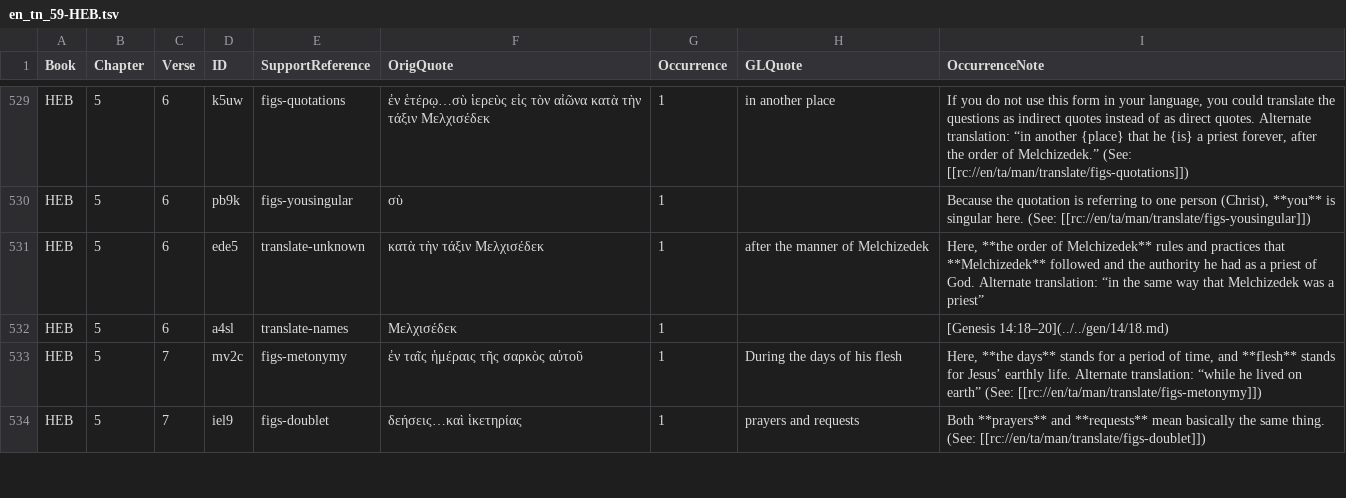
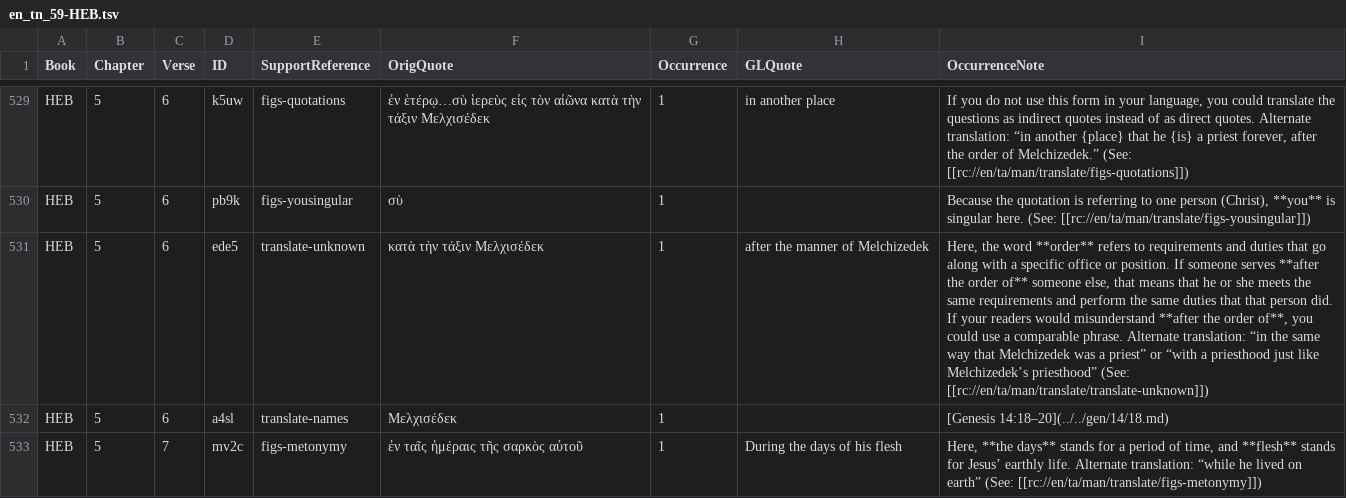
Before and after one commit to richmahn/en_tn, a TSV file: en_tn_59-HEB.tsv, drawn as a sheet; only a part is shown, gaps mark what is left out; the shorter side is filled out with more unchanged rows; the diff names each change by its address in the sheet, - before the commit and + after, or states it on an @@ line.

Commit message:
Edit 'en_tn_59-HEB.tsv' using 'tc-create-app'

```diff
--- a/en_tn_59-HEB.tsv
+++ b/en_tn_59-HEB.tsv
-I531 (OccurrenceNote): Here, **the order of Melchizedek** rules and practices that **Melchizedek** followed and the authority he had as a priest of God. Alternate translation: “in the same way that Melchizedek was a priest”
+I531 (OccurrenceNote): Here, the word **order** refers to requirements and duties that go along with a specific office or position. If someone serves **after the order of** someone else, that means that he or she meets the same requirements and perform the same duties that that person did. If your readers would misunderstand **after the order of**, you could use a comparable phrase. Alternate translation: “in the same way that Melchizedek was a priest” or “with a priesthood just like Melchizedek’s priesthood” (See: [[rc://en/ta/man/translate/translate-unknown]])
```
